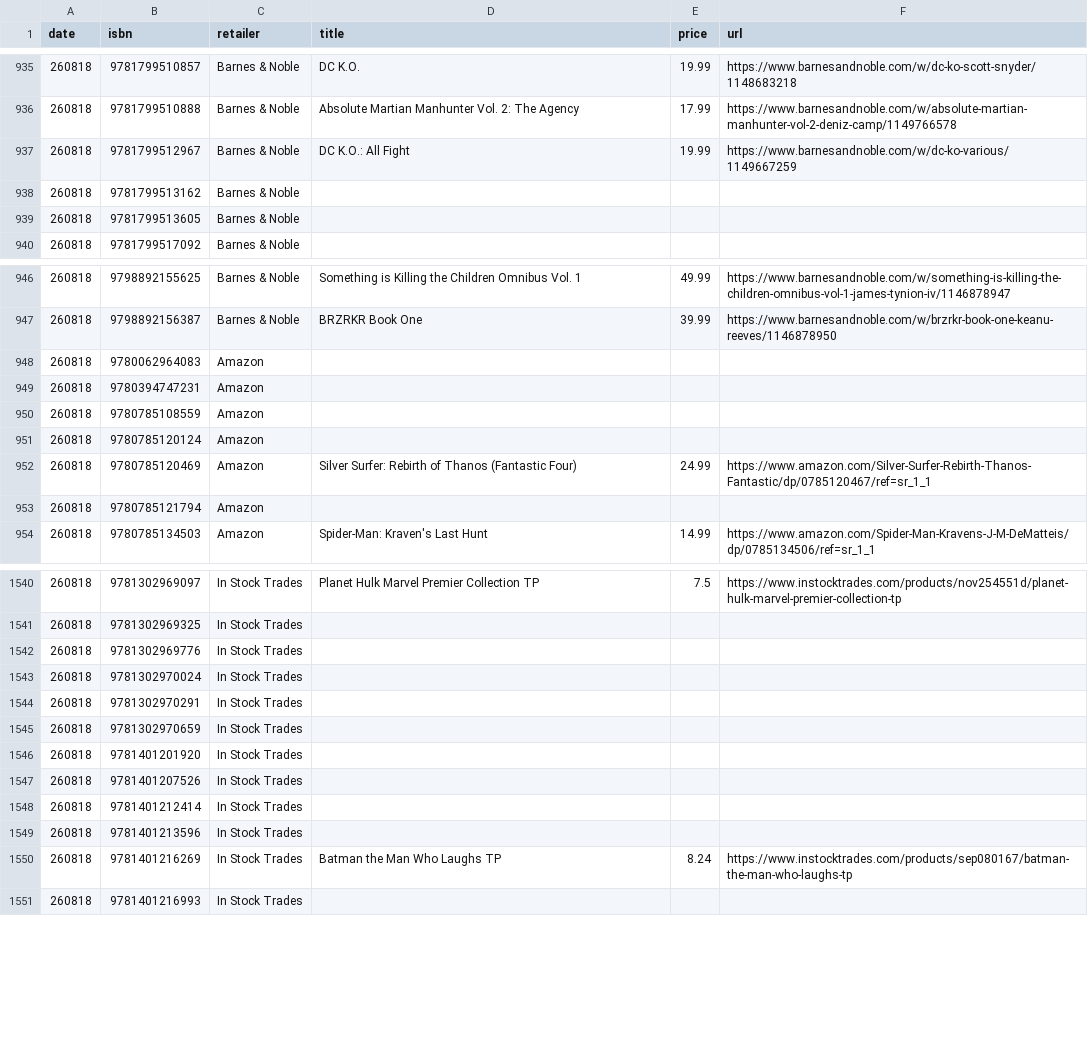
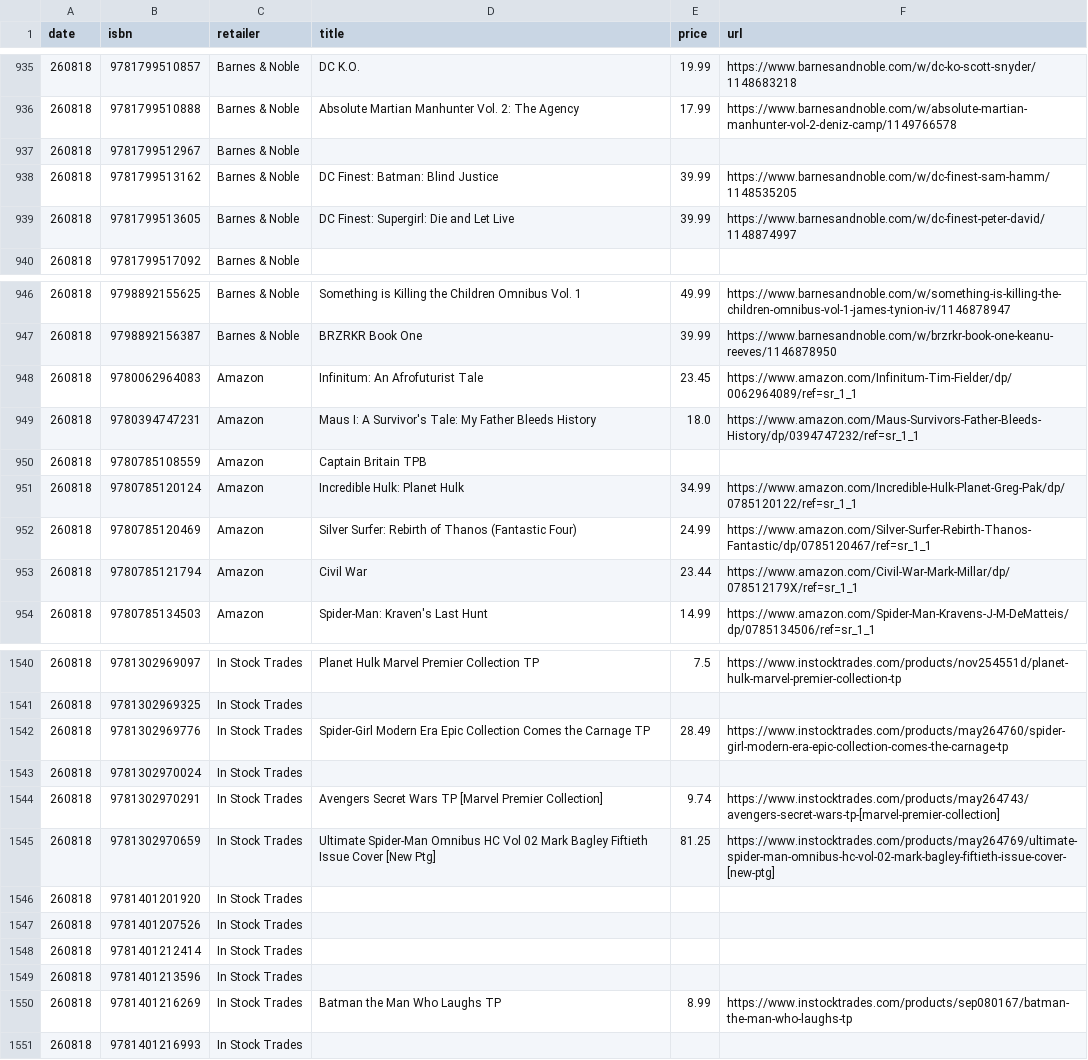
Before and after one commit to grayespinoza/graphic-novel-price-database, a CSV file: prices/prices_260818.csv, drawn as a sheet; only a part is shown, gaps mark what is left out; the diff covers the shown part only.

```diff
--- a/prices/prices_260818.csv
+++ b/prices/prices_260818.csv
@@ -936,5 +936,5 @@ date,isbn,retailer,title,price,url
 260818,9781799510888,Barnes & Noble,Absolute Martian Manhunter Vol. 2: The Agency,17.99,https://www.barnesandnoble.com/w/absolute-martian-manhunter-vol-2-deniz-camp/1149766578
-260818,9781799512967,Barnes & Noble,DC K.O.: All Fight,19.99,https://www.barnesandnoble.com/w/dc-ko-various/1149667259
-260818,9781799513162,Barnes & Noble,,,
-260818,9781799513605,Barnes & Noble,,,
+260818,9781799512967,Barnes & Noble,,,
+260818,9781799513162,Barnes & Noble,DC Finest: Batman: Blind Justice,39.99,https://www.barnesandnoble.com/w/dc-finest-sam-hamm/1148535205
+260818,9781799513605,Barnes & Noble,DC Finest: Supergirl: Die and Let Live,39.99,https://www.barnesandnoble.com/w/dc-finest-peter-david/1148874997
 260818,9781799517092,Barnes & Noble,,,
@@ -947,8 +947,8 @@ date,isbn,retailer,title,price,url
 260818,9798892156387,Barnes & Noble,BRZRKR Book One,39.99,https://www.barnesandnoble.com/w/brzrkr-book-one-keanu-reeves/1146878950
-260818,9780062964083,Amazon,,,
-260818,9780394747231,Amazon,,,
-260818,9780785108559,Amazon,,,
-260818,9780785120124,Amazon,,,
+260818,9780062964083,Amazon,Infinitum: An Afrofuturist Tale,23.45,https://www.amazon.com/Infinitum-Tim-Fielder/dp/0062964089/ref=sr_1_1
+260818,9780394747231,Amazon,Maus I: A Survivor's Tale: My Father Bleeds History,18.0,https://www.amazon.com/Maus-Survivors-Father-Bleeds-History/dp/0394747232/ref=sr_1_1
+260818,9780785108559,Amazon,Captain Britain TPB,,
+260818,9780785120124,Amazon,Incredible Hulk: Planet Hulk,34.99,https://www.amazon.com/Incredible-Hulk-Planet-Greg-Pak/dp/0785120122/ref=sr_1_1
 260818,9780785120469,Amazon,Silver Surfer: Rebirth of Thanos (Fantastic Four),24.99,https://www.amazon.com/Silver-Surfer-Rebirth-Thanos-Fantastic/dp/0785120467/ref=sr_1_1
-260818,9780785121794,Amazon,,,
+260818,9780785121794,Amazon,Civil War,23.44,https://www.amazon.com/Civil-War-Mark-Millar/dp/078512179X/ref=sr_1_1
 260818,9780785134503,Amazon,Spider-Man: Kraven's Last Hunt,14.99,https://www.amazon.com/Spider-Man-Kravens-J-M-DeMatteis/dp/0785134506/ref=sr_1_1
@@ -1541,6 +1541,6 @@ date,isbn,retailer,title,price,url
 260818,9781302969325,In Stock Trades,,,
-260818,9781302969776,In Stock Trades,,,
+260818,9781302969776,In Stock Trades,Spider-Girl Modern Era Epic Collection Comes the Carnage TP,28.49,https://www.instocktrades.com/products/may264760/spider-girl-modern-era-epic-collection-comes-the-carnage-tp
 260818,9781302970024,In Stock Trades,,,
-260818,9781302970291,In Stock Trades,,,
-260818,9781302970659,In Stock Trades,,,
+260818,9781302970291,In Stock Trades,Avengers Secret Wars TP [Marvel Premier Collection],9.74,https://www.instocktrades.com/products/may264743/avengers-secret-wars-tp-[marvel-premier-collection]
+260818,9781302970659,In Stock Trades,Ultimate Spider-Man Omnibus HC Vol 02 Mark Bagley Fiftieth Issue Cover [New Ptg],81.25,https://www.instocktrades.com/products/may264769/ultimate-spider-man-omnibus-hc-vol-02-mark-bagley-fiftieth-issue-cover-[new-ptg]
 260818,9781401201920,In Stock Trades,,,
@@ -1549,3 +1549,3 @@ date,isbn,retailer,title,price,url
 260818,9781401213596,In Stock Trades,,,
-260818,9781401216269,In Stock Trades,Batman the Man Who Laughs TP,8.24,https://www.instocktrades.com/products/sep080167/batman-the-man-who-laughs-tp
+260818,9781401216269,In Stock Trades,Batman the Man Who Laughs TP,8.99,https://www.instocktrades.com/products/sep080167/batman-the-man-who-laughs-tp
 260818,9781401216993,In Stock Trades,,,
```
Also changed, not shown: 100 edited cells elsewhere in this file.
